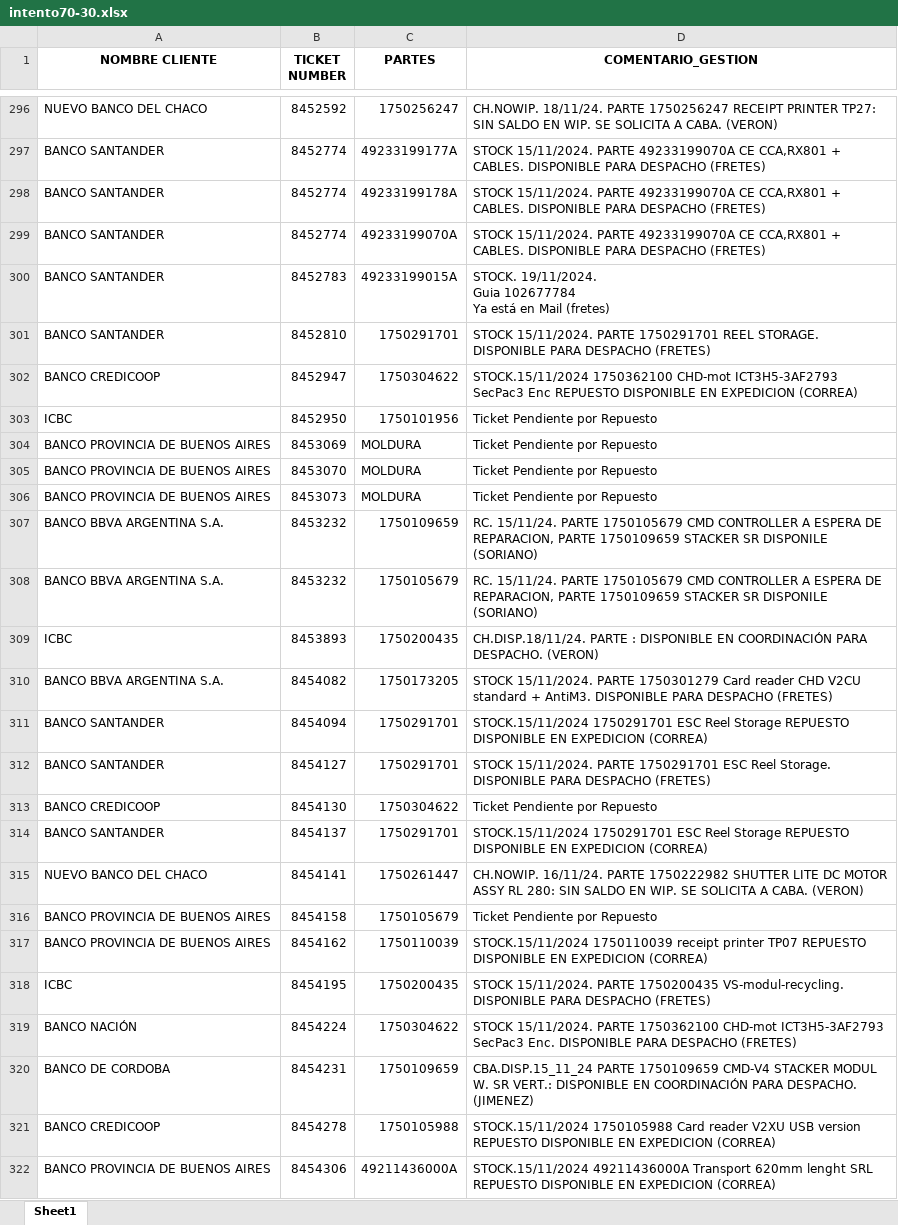
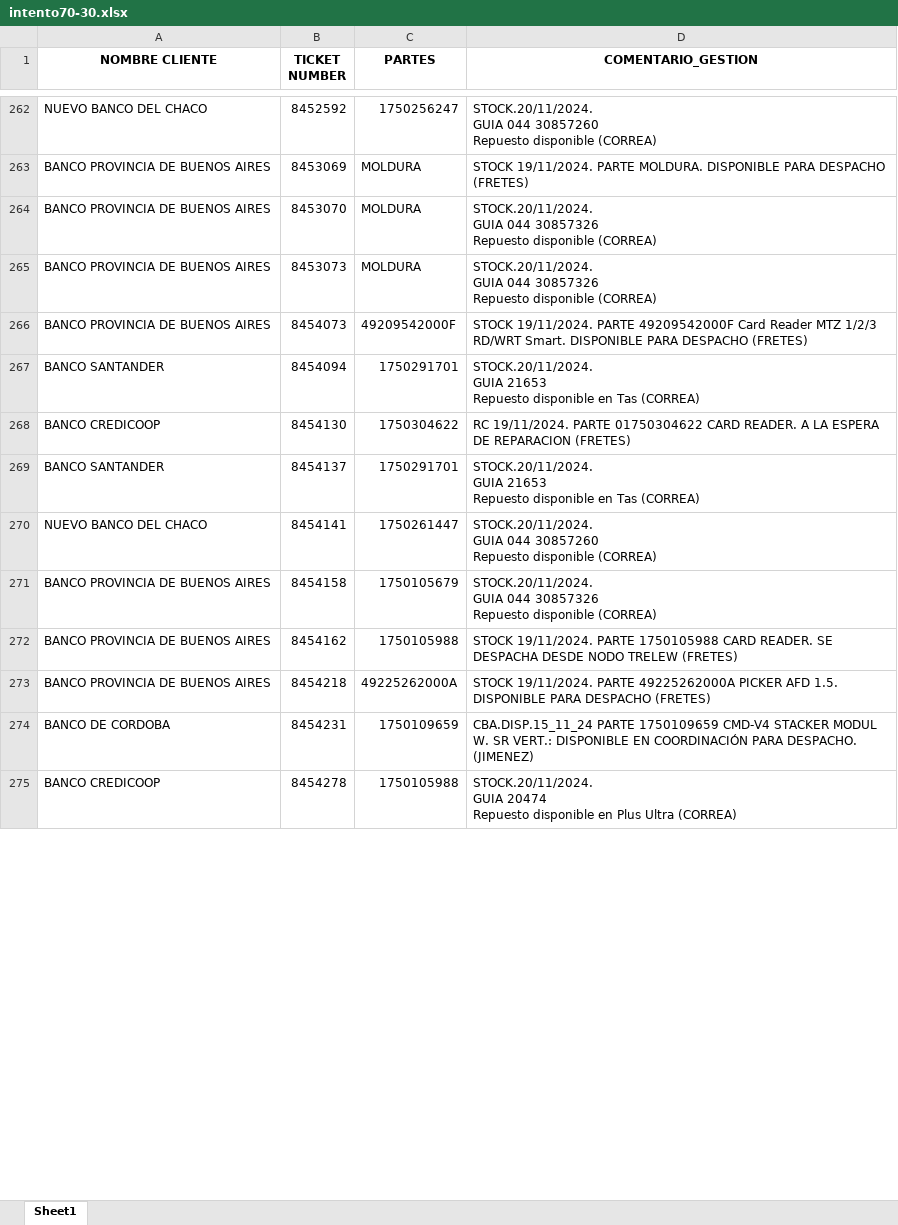
Before and after one commit to lucasrdrz/testdn, an Excel workbook: intento70-30.xlsx, sheet Sheet1, drawn as a sheet; only a part is shown, gaps mark what is left out; values as stored, in another font and other column widths than the file's, no borders; removed rows and columns are numbered as before the commit, all else as after; ↵ is a line break in a cell; the diff covers the shown part only; the diff names each change by its address in the sheet, - before the commit and + after, or states it on an @@ line.

```diff
--- a/intento70-30.xlsx (sheet Sheet1)
+++ b/intento70-30.xlsx (sheet Sheet1)
-D262 (COMENTARIO_GESTION): CH.NOWIP. 18/11/24. PARTE 1750256247 RECEIPT PRINTER TP27: SIN SALDO EN WIP. SE SOLICITA A CABA. (VERON)
+D262 (COMENTARIO_GESTION): STOCK.20/11/2024. ↵ GUIA 044 30857260 ↵ Repuesto disponible (CORREA)
-row 297: BANCO SANTANDER | 8452774 | 49233199177A | STOCK 15/11/2024. PARTE 49233199070A CE CCA,RX801 + CABLES. DISPONIBLE PARA DESPACHO (FRETES)
-row 298: BANCO SANTANDER | 8452774 | 49233199178A | STOCK 15/11/2024. PARTE 49233199070A CE CCA,RX801 + CABLES. DISPONIBLE PARA DESPACHO (FRETES)
-row 299: BANCO SANTANDER | 8452774 | 49233199070A | STOCK 15/11/2024. PARTE 49233199070A CE CCA,RX801 + CABLES. DISPONIBLE PARA DESPACHO (FRETES)
-row 300: BANCO SANTANDER | 8452783 | 49233199015A | STOCK. 19/11/2024. ↵ Guia 102677784 ↵ Ya está en Mail (fretes)
-row 301: BANCO SANTANDER | 8452810 | 1750291701 | STOCK 15/11/2024. PARTE 1750291701 REEL STORAGE. DISPONIBLE PARA DESPACHO (FRETES)
-row 302: BANCO CREDICOOP | 8452947 | 1750304622 | STOCK.15/11/2024 1750362100 CHD-mot ICT3H5-3AF2793 SecPac3 Enc REPUESTO DISPONIBLE EN EXPEDICION (CORREA)
-row 303: ICBC | 8452950 | 1750101956 | Ticket Pendiente por Repuesto
-D263 (COMENTARIO_GESTION): Ticket Pendiente por Repuesto
+D263 (COMENTARIO_GESTION): STOCK 19/11/2024. PARTE MOLDURA. DISPONIBLE PARA DESPACHO (FRETES)
-D264:D265 (COMENTARIO_GESTION): Ticket Pendiente por Repuesto
+D264:D265 (COMENTARIO_GESTION): STOCK.20/11/2024. ↵ GUIA 044 30857326 ↵ Repuesto disponible (CORREA)
-row 307: BANCO BBVA ARGENTINA S.A. | 8453232 | 1750109659 | RC. 15/11/24. PARTE 1750105679 CMD CONTROLLER A ESPERA DE REPARACION, PARTE 1750109659 STACKER SR DISPONILE (SORIANO)
-row 308: BANCO BBVA ARGENTINA S.A. | 8453232 | 1750105679 | RC. 15/11/24. PARTE 1750105679 CMD CONTROLLER A ESPERA DE REPARACION, PARTE 1750109659 STACKER SR DISPONILE (SORIANO)
-row 309: ICBC | 8453893 | 1750200435 | CH.DISP.18/11/24. PARTE : DISPONIBLE EN COORDINACIÓN PARA DESPACHO. (VERON)
-row 310: BANCO BBVA ARGENTINA S.A. | 8454082 | 1750173205 | STOCK 15/11/2024. PARTE 1750301279 Card reader CHD V2CU standard + AntiM3. DISPONIBLE PARA DESPACHO (FRETES)
+row 266: BANCO PROVINCIA DE BUENOS AIRES | 8454073 | 49209542000F | STOCK 19/11/2024. PARTE 49209542000F Card Reader MTZ 1/2/3 RD/WRT Smart. DISPONIBLE PARA DESPACHO (FRETES)
-D267 (COMENTARIO_GESTION): STOCK.15/11/2024 1750291701 ESC Reel Storage REPUESTO DISPONIBLE EN EXPEDICION (CORREA)
+D267 (COMENTARIO_GESTION): STOCK.20/11/2024. ↵ GUIA 21653 ↵ Repuesto disponible en Tas (CORREA)
-row 312: BANCO SANTANDER | 8454127 | 1750291701 | STOCK 15/11/2024. PARTE 1750291701 ESC Reel Storage. DISPONIBLE PARA DESPACHO (FRETES)
-D268 (COMENTARIO_GESTION): Ticket Pendiente por Repuesto
+D268 (COMENTARIO_GESTION): RC 19/11/2024. PARTE 01750304622 CARD READER. A LA ESPERA DE REPARACION (FRETES)
-D269 (COMENTARIO_GESTION): STOCK.15/11/2024 1750291701 ESC Reel Storage REPUESTO DISPONIBLE EN EXPEDICION (CORREA)
+D269 (COMENTARIO_GESTION): STOCK.20/11/2024. ↵ GUIA 21653 ↵ Repuesto disponible en Tas (CORREA)
-D270 (COMENTARIO_GESTION): CH.NOWIP. 16/11/24. PARTE 1750222982 SHUTTER LITE DC MOTOR ASSY RL 280: SIN SALDO EN WIP. SE SOLICITA A CABA. (VERON)
+D270 (COMENTARIO_GESTION): STOCK.20/11/2024. ↵ GUIA 044 30857260 ↵ Repuesto disponible (CORREA)
-D271 (COMENTARIO_GESTION): Ticket Pendiente por Repuesto
+D271 (COMENTARIO_GESTION): STOCK.20/11/2024. ↵ GUIA 044 30857326 ↵ Repuesto disponible (CORREA)
-C272 (PARTES): 1750110039
+C272 (PARTES): 1750105988
-D272 (COMENTARIO_GESTION): STOCK.15/11/2024 1750110039 receipt printer TP07 REPUESTO DISPONIBLE EN EXPEDICION (CORREA)
+D272 (COMENTARIO_GESTION): STOCK 19/11/2024. PARTE 1750105988 CARD READER. SE DESPACHA DESDE NODO TRELEW (FRETES)
-row 318: ICBC | 8454195 | 1750200435 | STOCK 15/11/2024. PARTE 1750200435 VS-modul-recycling. DISPONIBLE PARA DESPACHO (FRETES)
-row 319: BANCO NACIÓN | 8454224 | 1750304622 | STOCK 15/11/2024. PARTE 1750362100 CHD-mot ICT3H5-3AF2793 SecPac3 Enc. DISPONIBLE PARA DESPACHO (FRETES)
+row 273: BANCO PROVINCIA DE BUENOS AIRES | 8454218 | 49225262000A | STOCK 19/11/2024. PARTE 49225262000A PICKER AFD 1.5. DISPONIBLE PARA DESPACHO (FRETES)
-D275 (COMENTARIO_GESTION): STOCK.15/11/2024 1750105988 Card reader V2XU USB version REPUESTO DISPONIBLE EN EXPEDICION (CORREA)
+D275 (COMENTARIO_GESTION): STOCK.20/11/2024. ↵ GUIA 20474 ↵ Repuesto disponible en Plus Ultra (CORREA)
-row 322: BANCO PROVINCIA DE BUENOS AIRES | 8454306 | 49211436000A | STOCK.15/11/2024 49211436000A Transport 620mm lenght SRL REPUESTO DISPONIBLE EN EXPEDICION (CORREA)
```
Also changed, not shown: 21 added rows, 43 removed rows and 21 edited cells elsewhere in this sheet, TicktesPendientes.xlsx, 1 other file.
